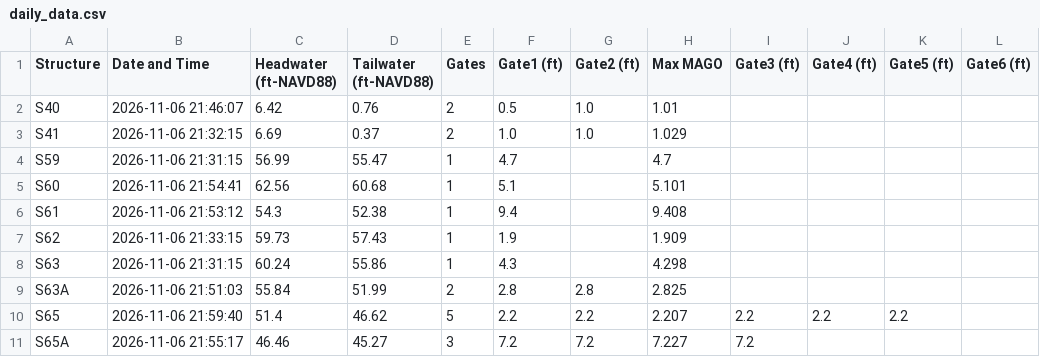
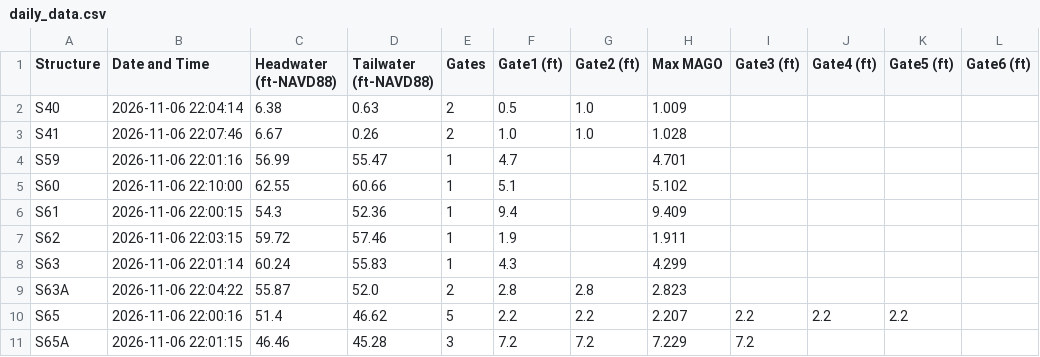
Before and after one commit to tdessalegne/Pollynomial-Fitted-MAGO-Calculator-Ver3.1, a CSV file: daily_data.csv, drawn as a sheet; only a part is shown; the diff covers the shown part only.

Commit message:
Daily update: 2026-11-06

```diff
--- a/daily_data.csv
+++ b/daily_data.csv
@@ -1,11 +1,11 @@
 Structure,Date and Time,Headwater (ft-NAVD88),Tailwater (ft-NAVD88),Gates,Gate1 (ft),Gate2 (ft),Max MAGO,Gate3 (ft),Gate4 (ft),Gate5 (ft),Gate6 (ft)
-S40,2026-11-06 21:46:07,6.42,0.76,2,0.5,1.0,1.01,,,,
-S41,2026-11-06 21:32:15,6.69,0.37,2,1.0,1.0,1.029,,,,
-S59,2026-11-06 21:31:15,56.99,55.47,1,4.7,,4.7,,,,
-S60,2026-11-06 21:54:41,62.56,60.68,1,5.1,,5.101,,,,
-S61,2026-11-06 21:53:12,54.3,52.38,1,9.4,,9.408,,,,
-S62,2026-11-06 21:33:15,59.73,57.43,1,1.9,,1.909,,,,
-S63,2026-11-06 21:31:15,60.24,55.86,1,4.3,,4.298,,,,
-S63A,2026-11-06 21:51:03,55.84,51.99,2,2.8,2.8,2.825,,,,
-S65,2026-11-06 21:59:40,51.4,46.62,5,2.2,2.2,2.207,2.2,2.2,2.2,
-S65A,2026-11-06 21:55:17,46.46,45.27,3,7.2,7.2,7.227,7.2,,,
+S40,2026-11-06 22:04:14,6.38,0.63,2,0.5,1.0,1.009,,,,
+S41,2026-11-06 22:07:46,6.67,0.26,2,1.0,1.0,1.028,,,,
+S59,2026-11-06 22:01:16,56.99,55.47,1,4.7,,4.701,,,,
+S60,2026-11-06 22:10:00,62.55,60.66,1,5.1,,5.102,,,,
+S61,2026-11-06 22:00:15,54.3,52.36,1,9.4,,9.409,,,,
+S62,2026-11-06 22:03:15,59.72,57.46,1,1.9,,1.911,,,,
+S63,2026-11-06 22:01:14,60.24,55.83,1,4.3,,4.299,,,,
+S63A,2026-11-06 22:04:22,55.87,52.0,2,2.8,2.8,2.823,,,,
+S65,2026-11-06 22:00:16,51.4,46.62,5,2.2,2.2,2.207,2.2,2.2,2.2,
+S65A,2026-11-06 22:01:15,46.46,45.28,3,7.2,7.2,7.229,7.2,,,
```
Also changed, not shown: 66 edited cells elsewhere in this file.
